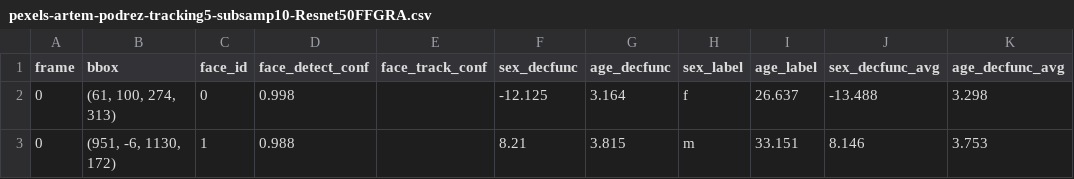
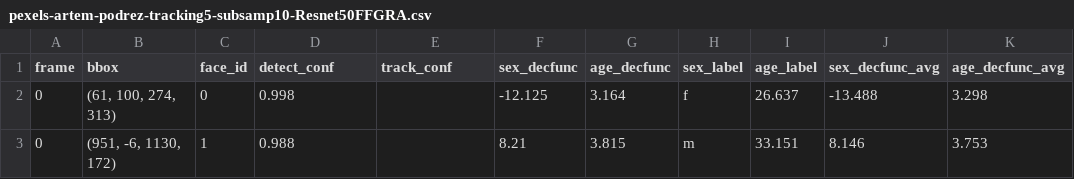
Before and after one commit to ina-foss/inaFaceAnalyzer, a CSV file: media/pexels-artem-podrez-tracking5-subsamp10-Resnet50FFGRA.csv, drawn as a sheet; only a part is shown; the diff names each change by its address in the sheet, - before the commit and + after, or states it on an @@ line.

```diff
--- a/media/pexels-artem-podrez-tracking5-subsamp10-Resnet50FFGRA.csv
+++ b/media/pexels-artem-podrez-tracking5-subsamp10-Resnet50FFGRA.csv
-D1: face_detect_conf
+D1: detect_conf
-E1: face_track_conf
+E1: track_conf
```
Also changed, not shown: media/pexels-artem-podrez-5725953-notrack-1dectpersec.csv, media/pexels-artem-podrez-5725953-notracking.csv, 8 other files.
